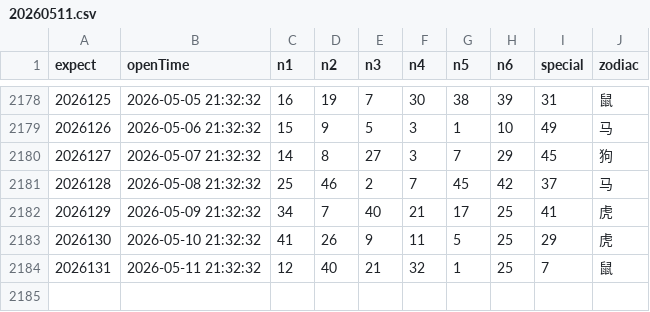
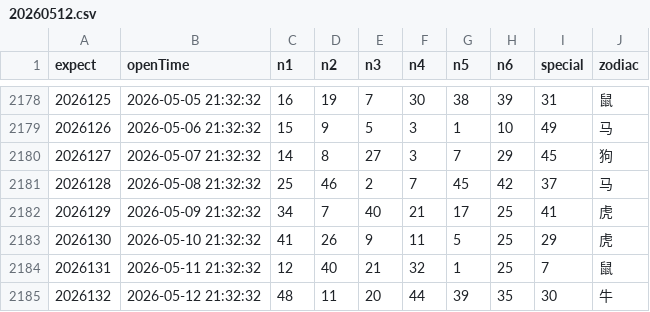
Before and after one commit to lhq157/macaujc, a CSV file: output/20260512.csv (was output/20260511.csv), drawn as a sheet; only a part is shown, gaps mark what is left out.

Commit message:
数据更新 2026-05-12

```diff
--- a/output/20260511.csv
+++ b/output/20260512.csv
@@ -2184 +2184,2 @@
 2026131,2026-05-11 21:32:32,12,40,21,32,1,25,7,鼠
+2026132,2026-05-12 21:32:32,48,11,20,44,39,35,30,牛
```
